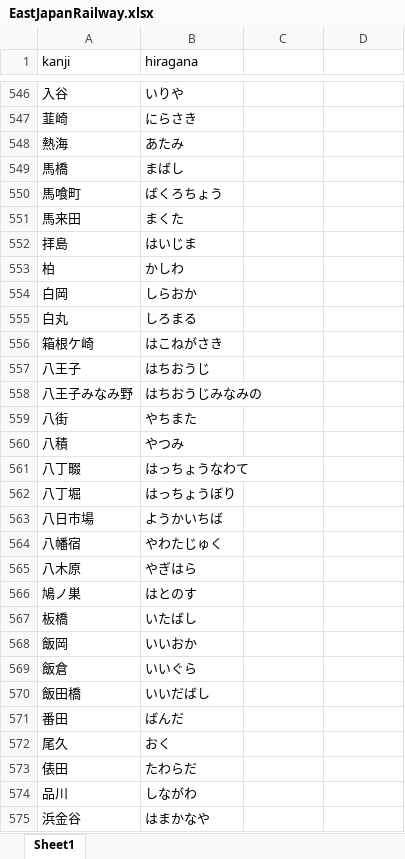
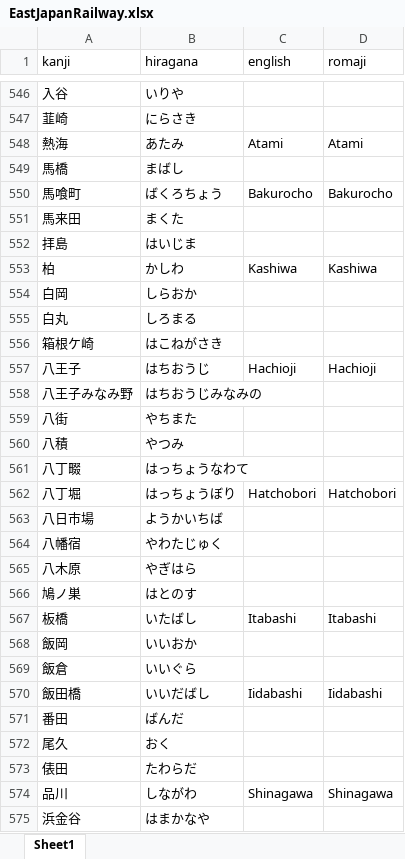
Before and after one commit to asdf913/voice-manager, an Excel workbook: src/main/resources/EastJapanRailway.xlsx, sheet Sheet1, drawn as a sheet; only a part is shown, gaps mark what is left out; values as stored, in another font and other column widths than the file's, no borders; the diff covers the shown part only; the diff names each change by its address in the sheet, - before the commit and + after, or states it on an @@ line.

Commit message:
Add "mapRomaji" field in "org.springframework.context.support.VoiceManager" class Add "org.springframework.beans.factory.StringMapFromResourceFactoryBean" bean definition in "applicationContext.xml" with "value=romaji" attribute Add "org.springframework.beans.factory.StringMapFromResourceFactoryBean.keyColumnName" property in "configuration.propertyes" (Default value is "kanji") Add "org.springframework.beans.factory.StringMapFromResourceFactoryBean.valueColumnName" property in "configuration.propertyes" (Default value is "romaji") If there a entry in "mapRomaji" found by text in the "Import(Single)" tab page and the "romaji" converted by "fr.free.nrw.jakaroma.Jakaroma.convert(java.lang.String,boolean,boolean)" is not blank and the "java.awt.GraphicsEnvironment.isHeadless()" return false, show dialog to allow to choose which romaji should be used. Update "actionPerformedForConversion(java.lang.Object)" and "postProcessBeanFactory(org.springframework.beans.factory.config.ConfigurableListableBeanFactory)" in "org.springframework.context.support.VoiceManager" method Update "src/main/resources/EastJapanRailway.xlsx" (Add "english" and "romaji" columns)

```diff
--- a/src/main/resources/EastJapanRailway.xlsx (sheet Sheet1)
+++ b/src/main/resources/EastJapanRailway.xlsx (sheet Sheet1)
-C1: (empty)
+C1: english
-D1: (empty)
+D1: romaji
-C548 (english): (empty)
+C548 (english): Atami
-D548 (romaji): (empty)
+D548 (romaji): Atami
-C550 (english): (empty)
+C550 (english): Bakurocho
-D550 (romaji): (empty)
+D550 (romaji): Bakurocho
-C553 (english): (empty)
+C553 (english): Kashiwa
-D553 (romaji): (empty)
+D553 (romaji): Kashiwa
-C557 (english): (empty)
+C557 (english): Hachioji
-D557 (romaji): (empty)
+D557 (romaji): Hachioji
-C562 (english): (empty)
+C562 (english): Hatchobori
-D562 (romaji): (empty)
+D562 (romaji): Hatchobori
-C567 (english): (empty)
+C567 (english): Itabashi
-D567 (romaji): (empty)
+D567 (romaji): Itabashi
-C570 (english): (empty)
+C570 (english): Iidabashi
-D570 (romaji): (empty)
+D570 (romaji): Iidabashi
-C574 (english): (empty)
+C574 (english): Shinagawa
-D574 (romaji): (empty)
+D574 (romaji): Shinagawa
```
Also changed, not shown: 236 edited cells elsewhere in this sheet, 4 other files.
